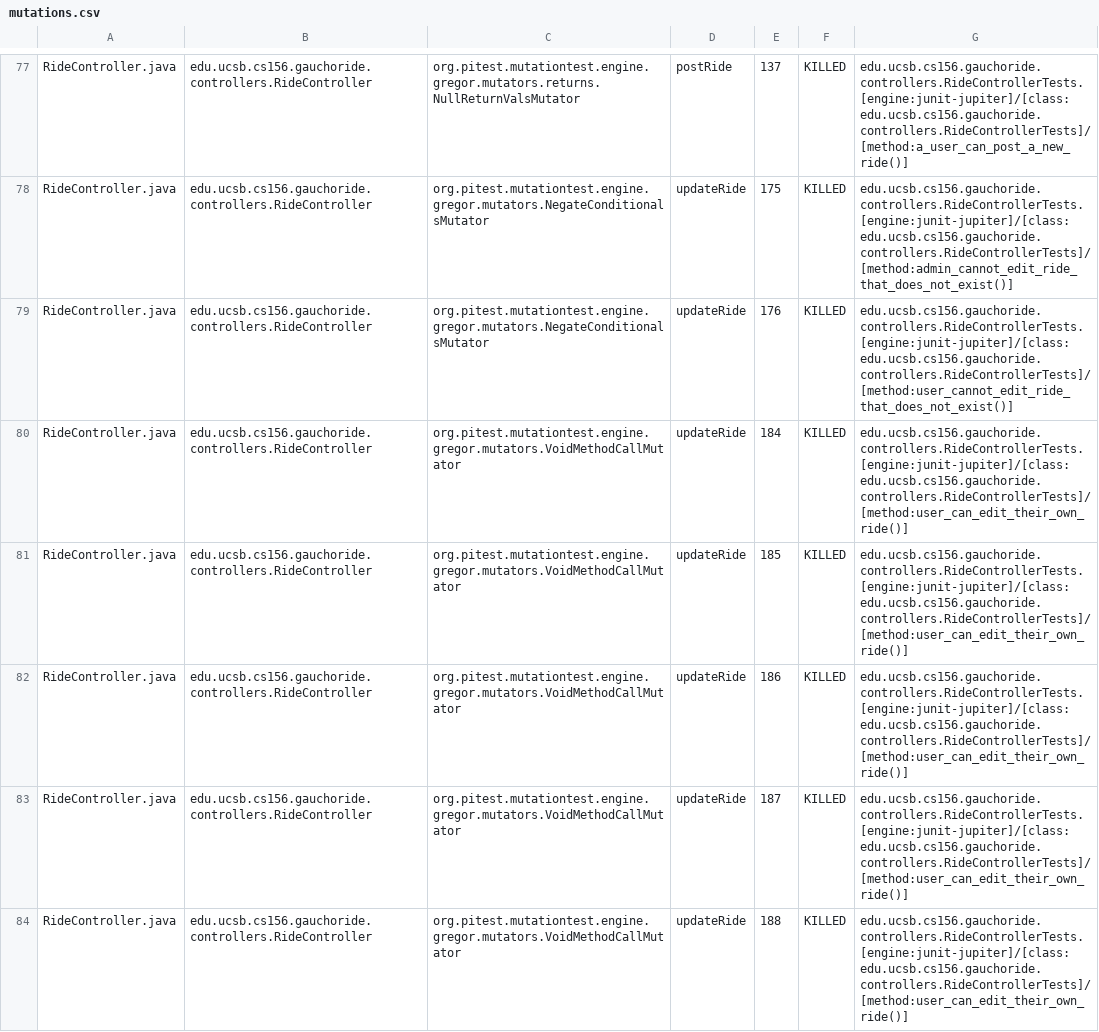
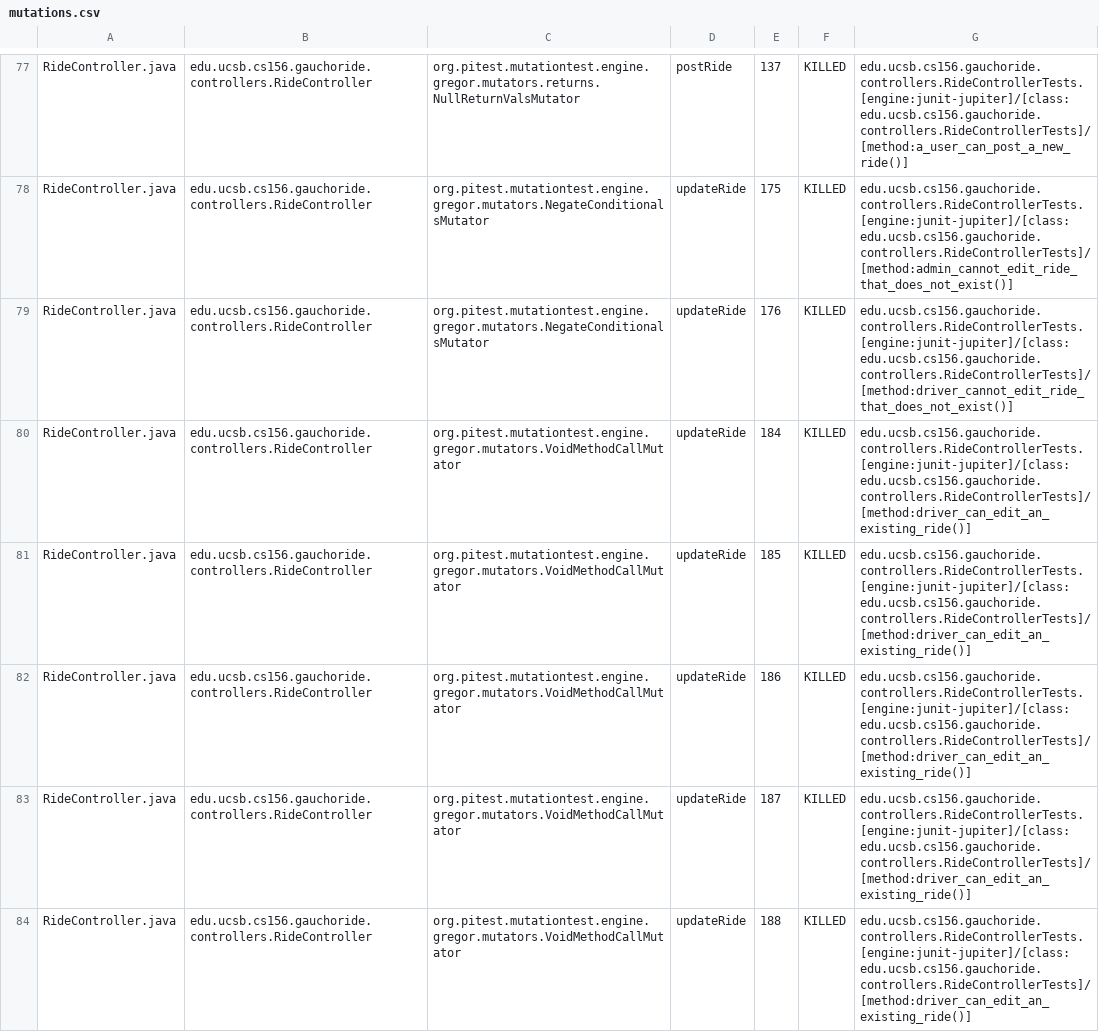
Before and after one commit to ucsb-cs156-s24/proj-gauchoride-s24-5pm-5, a CSV file: prs/40/pitest/mutations.csv, drawn as a sheet; only a part is shown, gaps mark what is left out; the diff covers the shown part only.

Commit message:
Deploying to gh-pages from @ ucsb-cs156-s24/proj-gauchoride-s24-5pm-5@cc507b475313939188a53bd25ca14e203cafc17c 🚀

```diff
--- a/prs/40/pitest/mutations.csv
+++ b/prs/40/pitest/mutations.csv
@@ -78,7 +78,7 @@ RideController.java,edu.ucsb.cs156.gauchoride.controllers.RideController,org.pit
 RideController.java,edu.ucsb.cs156.gauchoride.controllers.RideController,org.pitest.mutationtest.engine.gregor.mutators.NegateConditionalsMutator,updateRide,175,KILLED,edu.ucsb.cs156.gauchoride.controllers.RideControllerTests.[engine:junit-jupiter]/[class:edu.ucsb.cs156.gauchoride.controllers.RideControllerTests]/[method:admin_cannot_edit_ride_that_does_not_exist()]
-RideController.java,edu.ucsb.cs156.gauchoride.controllers.RideController,org.pitest.mutationtest.engine.gregor.mutators.NegateConditionalsMutator,updateRide,176,KILLED,edu.ucsb.cs156.gauchoride.controllers.RideControllerTests.[engine:junit-jupiter]/[class:edu.ucsb.cs156.gauchoride.controllers.RideControllerTests]/[method:user_cannot_edit_ride_that_does_not_exist()]
-RideController.java,edu.ucsb.cs156.gauchoride.controllers.RideController,org.pitest.mutationtest.engine.gregor.mutators.VoidMethodCallMutator,updateRide,184,KILLED,edu.ucsb.cs156.gauchoride.controllers.RideControllerTests.[engine:junit-jupiter]/[class:edu.ucsb.cs156.gauchoride.controllers.RideControllerTests]/[method:user_can_edit_their_own_ride()]
-RideController.java,edu.ucsb.cs156.gauchoride.controllers.RideController,org.pitest.mutationtest.engine.gregor.mutators.VoidMethodCallMutator,updateRide,185,KILLED,edu.ucsb.cs156.gauchoride.controllers.RideControllerTests.[engine:junit-jupiter]/[class:edu.ucsb.cs156.gauchoride.controllers.RideControllerTests]/[method:user_can_edit_their_own_ride()]
-RideController.java,edu.ucsb.cs156.gauchoride.controllers.RideController,org.pitest.mutationtest.engine.gregor.mutators.VoidMethodCallMutator,updateRide,186,KILLED,edu.ucsb.cs156.gauchoride.controllers.RideControllerTests.[engine:junit-jupiter]/[class:edu.ucsb.cs156.gauchoride.controllers.RideControllerTests]/[method:user_can_edit_their_own_ride()]
-RideController.java,edu.ucsb.cs156.gauchoride.controllers.RideController,org.pitest.mutationtest.engine.gregor.mutators.VoidMethodCallMutator,updateRide,187,KILLED,edu.ucsb.cs156.gauchoride.controllers.RideControllerTests.[engine:junit-jupiter]/[class:edu.ucsb.cs156.gauchoride.controllers.RideControllerTests]/[method:user_can_edit_their_own_ride()]
-RideController.java,edu.ucsb.cs156.gauchoride.controllers.RideController,org.pitest.mutationtest.engine.gregor.mutators.VoidMethodCallMutator,updateRide,188,KILLED,edu.ucsb.cs156.gauchoride.controllers.RideControllerTests.[engine:junit-jupiter]/[class:edu.ucsb.cs156.gauchoride.controllers.RideControllerTests]/[method:user_can_edit_their_own_ride()]
+RideController.java,edu.ucsb.cs156.gauchoride.controllers.RideController,org.pitest.mutationtest.engine.gregor.mutators.NegateConditionalsMutator,updateRide,176,KILLED,edu.ucsb.cs156.gauchoride.controllers.RideControllerTests.[engine:junit-jupiter]/[class:edu.ucsb.cs156.gauchoride.controllers.RideControllerTests]/[method:driver_cannot_edit_ride_that_does_not_exist()]
+RideController.java,edu.ucsb.cs156.gauchoride.controllers.RideController,org.pitest.mutationtest.engine.gregor.mutators.VoidMethodCallMutator,updateRide,184,KILLED,edu.ucsb.cs156.gauchoride.controllers.RideControllerTests.[engine:junit-jupiter]/[class:edu.ucsb.cs156.gauchoride.controllers.RideControllerTests]/[method:driver_can_edit_an_existing_ride()]
+RideController.java,edu.ucsb.cs156.gauchoride.controllers.RideController,org.pitest.mutationtest.engine.gregor.mutators.VoidMethodCallMutator,updateRide,185,KILLED,edu.ucsb.cs156.gauchoride.controllers.RideControllerTests.[engine:junit-jupiter]/[class:edu.ucsb.cs156.gauchoride.controllers.RideControllerTests]/[method:driver_can_edit_an_existing_ride()]
+RideController.java,edu.ucsb.cs156.gauchoride.controllers.RideController,org.pitest.mutationtest.engine.gregor.mutators.VoidMethodCallMutator,updateRide,186,KILLED,edu.ucsb.cs156.gauchoride.controllers.RideControllerTests.[engine:junit-jupiter]/[class:edu.ucsb.cs156.gauchoride.controllers.RideControllerTests]/[method:driver_can_edit_an_existing_ride()]
+RideController.java,edu.ucsb.cs156.gauchoride.controllers.RideController,org.pitest.mutationtest.engine.gregor.mutators.VoidMethodCallMutator,updateRide,187,KILLED,edu.ucsb.cs156.gauchoride.controllers.RideControllerTests.[engine:junit-jupiter]/[class:edu.ucsb.cs156.gauchoride.controllers.RideControllerTests]/[method:driver_can_edit_an_existing_ride()]
+RideController.java,edu.ucsb.cs156.gauchoride.controllers.RideController,org.pitest.mutationtest.engine.gregor.mutators.VoidMethodCallMutator,updateRide,188,KILLED,edu.ucsb.cs156.gauchoride.controllers.RideControllerTests.[engine:junit-jupiter]/[class:edu.ucsb.cs156.gauchoride.controllers.RideControllerTests]/[method:driver_can_edit_an_existing_ride()]
```
Also changed, not shown: 37 edited cells elsewhere in this file, 17 other files.
